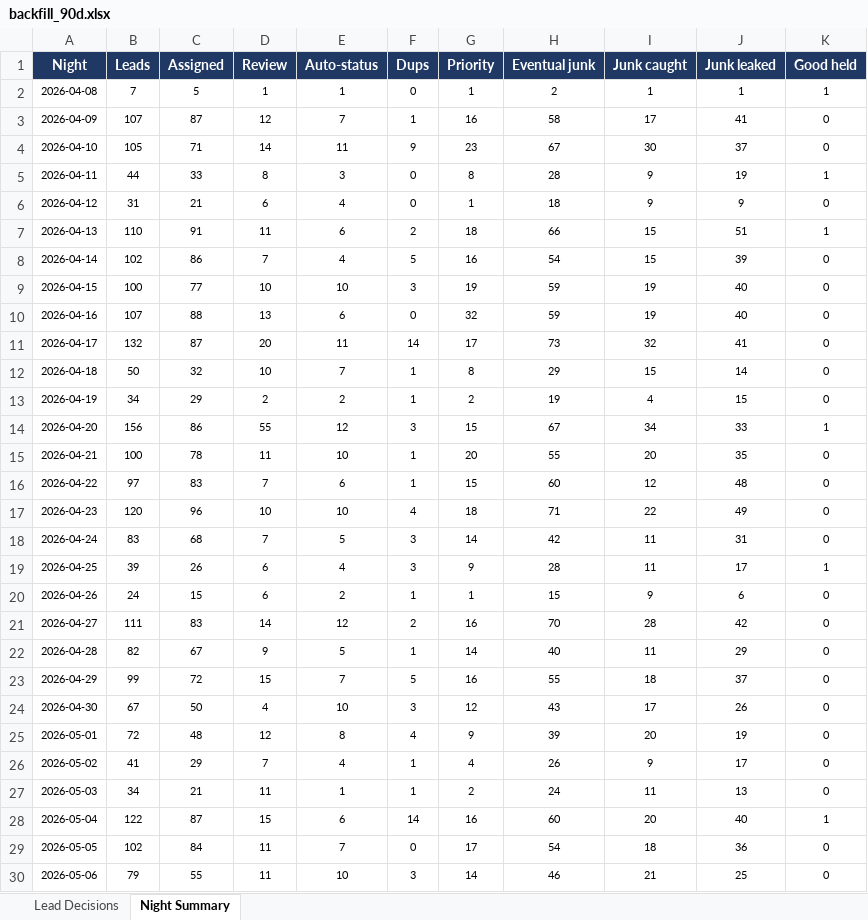
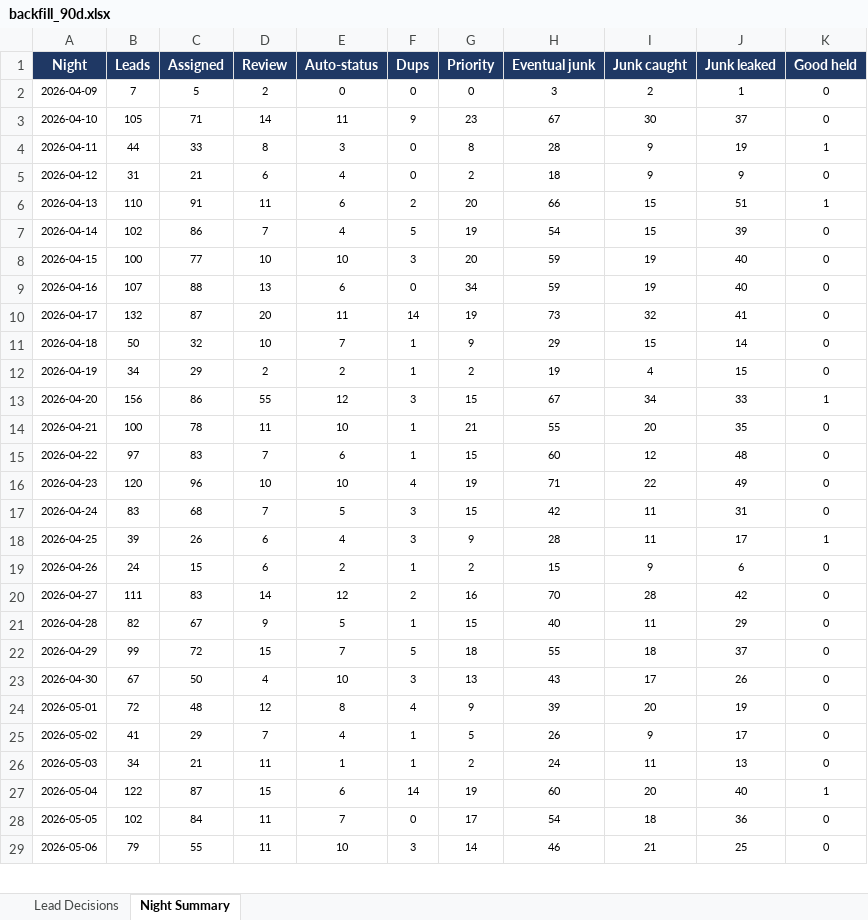
Before and after one commit to kurvnick/kurvpay-pcrep, an Excel workbook: logs/backfill_90d.xlsx, sheet Night Summary, drawn as a sheet; only a part is shown; values as stored, in another font and other column widths than the file's, no borders; removed rows and columns are numbered as before the commit, all else as after; the diff covers the shown part only; the diff names each change by its address in the sheet, - before the commit and + after, or states it on an @@ line.

```diff
--- a/logs/backfill_90d.xlsx (sheet Night Summary)
+++ b/logs/backfill_90d.xlsx (sheet Night Summary)
-row 2: 2026-04-08 | 7 | 5 | 1 | 1 | 0 | 1 | 2 | 1 | 1 | 1
-B2 (Leads): 107
+B2 (Leads): 7
-C2 (Assigned): 87
+C2 (Assigned): 5
-D2 (Review): 12
+D2 (Review): 2
-E2 (Auto-status): 7
+E2 (Auto-status): 0
-F2 (Dups): 1
+F2 (Dups): 0
-G2 (Priority): 16
+G2 (Priority): 0
-H2 (Eventual junk): 58
+H2 (Eventual junk): 3
-I2 (Junk caught): 17
+I2 (Junk caught): 2
-J2 (Junk leaked): 41
+J2 (Junk leaked): 1
-G5 (Priority): 1
+G5 (Priority): 2
-G6 (Priority): 18
+G6 (Priority): 20
-G7 (Priority): 16
+G7 (Priority): 19
-G8 (Priority): 19
+G8 (Priority): 20
-G9 (Priority): 32
+G9 (Priority): 34
-G10 (Priority): 17
+G10 (Priority): 19
-G11 (Priority): 8
+G11 (Priority): 9
-G14 (Priority): 20
+G14 (Priority): 21
-G16 (Priority): 18
+G16 (Priority): 19
-G17 (Priority): 14
+G17 (Priority): 15
-G19 (Priority): 1
+G19 (Priority): 2
-G21 (Priority): 14
+G21 (Priority): 15
-G22 (Priority): 16
+G22 (Priority): 18
-G23 (Priority): 12
+G23 (Priority): 13
-G25 (Priority): 4
+G25 (Priority): 5
-G27 (Priority): 16
+G27 (Priority): 19
```
Also changed, not shown: 1 added row and 74 edited cells elsewhere in this sheet, sheet Lead Decisions.
